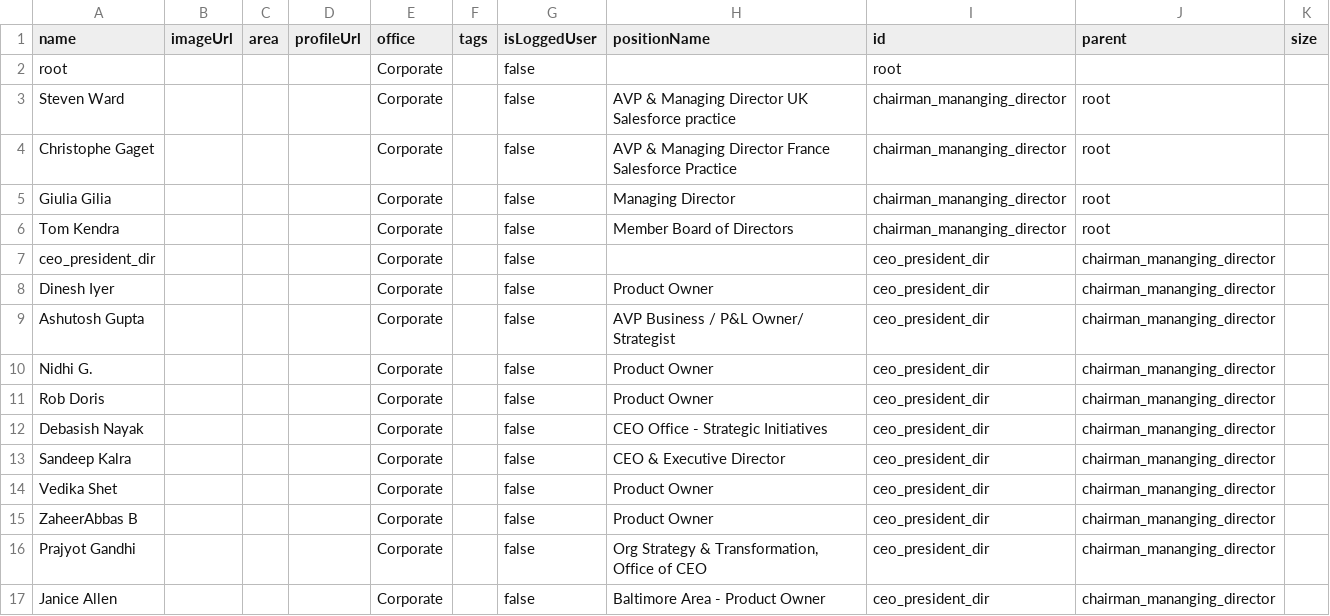
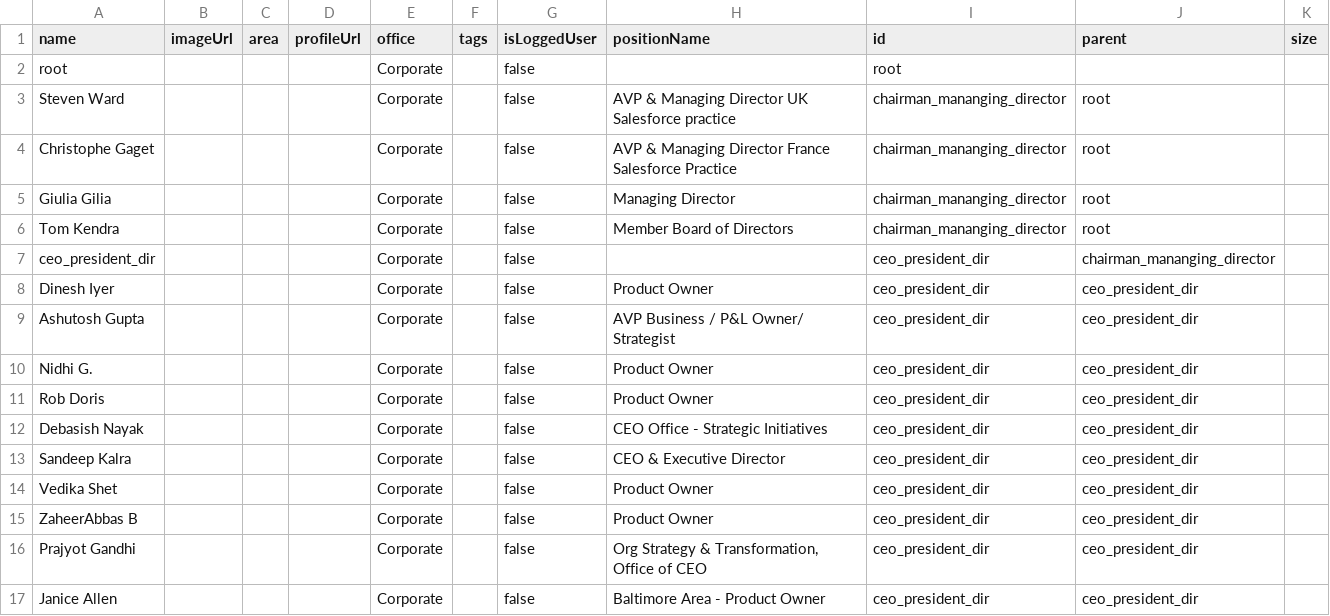
Before and after one commit to suyashmehta11/orgchartcsv, a CSV file: per.csv, drawn as a sheet.

Commit message:
Update per.csv

```diff
--- a/per.csv
+++ b/per.csv
@@ -7,11 +7,11 @@ Tom Kendra,,,,Corporate,,false,Member Board of Directors,chairman_mananging_dire
 ceo_president_dir,,,,Corporate,,false,,ceo_president_dir,chairman_mananging_director,
-Dinesh Iyer,,,,Corporate,,false,Product Owner,ceo_president_dir,chairman_mananging_director,
-Ashutosh Gupta,,,,Corporate,,false,AVP Business / P&L Owner/ Strategist,ceo_president_dir,chairman_mananging_director,
-Nidhi G.,,,,Corporate,,false,Product Owner,ceo_president_dir,chairman_mananging_director,
-Rob Doris,,,,Corporate,,false,Product Owner,ceo_president_dir,chairman_mananging_director,
-Debasish Nayak,,,,Corporate,,false,CEO Office - Strategic Initiatives,ceo_president_dir,chairman_mananging_director,
-Sandeep Kalra,,,,Corporate,,false,CEO & Executive Director,ceo_president_dir,chairman_mananging_director,
-Vedika Shet,,,,Corporate,,false,Product Owner,ceo_president_dir,chairman_mananging_director,
-ZaheerAbbas B,,,,Corporate,,false,Product Owner,ceo_president_dir,chairman_mananging_director,
-Prajyot Gandhi,,,,Corporate,,false,"Org Strategy & Transformation, Office of CEO",ceo_president_dir,chairman_mananging_director,
-Janice Allen,,,,Corporate,,false,Baltimore Area - Product Owner,ceo_president_dir,chairman_mananging_director,
+Dinesh Iyer,,,,Corporate,,false,Product Owner,ceo_president_dir,ceo_president_dir,
+Ashutosh Gupta,,,,Corporate,,false,AVP Business / P&L Owner/ Strategist,ceo_president_dir,ceo_president_dir,
+Nidhi G.,,,,Corporate,,false,Product Owner,ceo_president_dir,ceo_president_dir,
+Rob Doris,,,,Corporate,,false,Product Owner,ceo_president_dir,ceo_president_dir,
+Debasish Nayak,,,,Corporate,,false,CEO Office - Strategic Initiatives,ceo_president_dir,ceo_president_dir,
+Sandeep Kalra,,,,Corporate,,false,CEO & Executive Director,ceo_president_dir,ceo_president_dir,
+Vedika Shet,,,,Corporate,,false,Product Owner,ceo_president_dir,ceo_president_dir,
+ZaheerAbbas B,,,,Corporate,,false,Product Owner,ceo_president_dir,ceo_president_dir,
+Prajyot Gandhi,,,,Corporate,,false,"Org Strategy & Transformation, Office of CEO",ceo_president_dir,ceo_president_dir,
+Janice Allen,,,,Corporate,,false,Baltimore Area - Product Owner,ceo_president_dir,ceo_president_dir,
```
